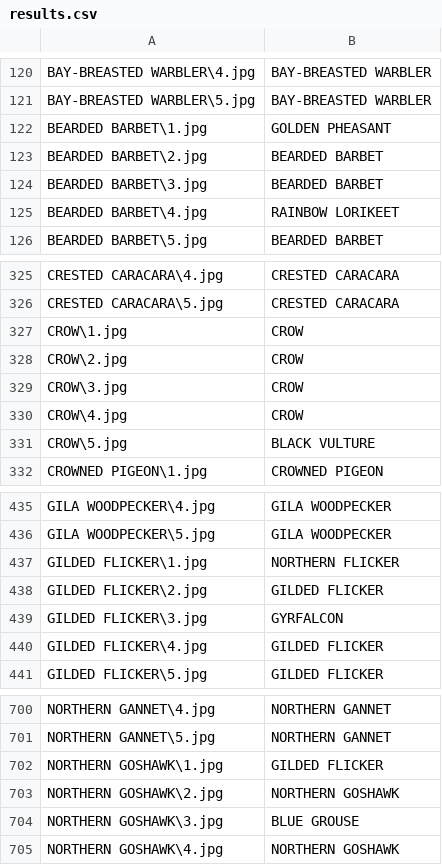
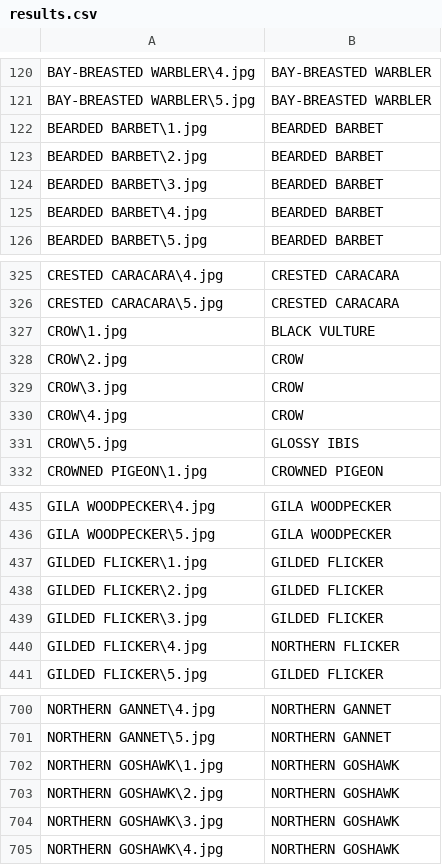
Before and after one commit to jjheaton99/BirdImageCNN, a CSV file: results.csv, drawn as a sheet; only a part is shown, gaps mark what is left out; the diff covers the shown part only.

```diff
--- a/results.csv
+++ b/results.csv
@@ -121,6 +121,6 @@ BAY-BREASTED WARBLER\4.jpg,BAY-BREASTED WARBLER
 BAY-BREASTED WARBLER\5.jpg,BAY-BREASTED WARBLER
-BEARDED BARBET\1.jpg,GOLDEN PHEASANT
+BEARDED BARBET\1.jpg,BEARDED BARBET
 BEARDED BARBET\2.jpg,BEARDED BARBET
 BEARDED BARBET\3.jpg,BEARDED BARBET
-BEARDED BARBET\4.jpg,RAINBOW LORIKEET
+BEARDED BARBET\4.jpg,BEARDED BARBET
 BEARDED BARBET\5.jpg,BEARDED BARBET
@@ -326,3 +326,3 @@ CRESTED CARACARA\4.jpg,CRESTED CARACARA
 CRESTED CARACARA\5.jpg,CRESTED CARACARA
-CROW\1.jpg,CROW
+CROW\1.jpg,BLACK VULTURE
 CROW\2.jpg,CROW
@@ -330,3 +330,3 @@ CROW\3.jpg,CROW
 CROW\4.jpg,CROW
-CROW\5.jpg,BLACK VULTURE
+CROW\5.jpg,GLOSSY IBIS
 CROWNED PIGEON\1.jpg,CROWNED PIGEON
@@ -436,6 +436,6 @@ GILA WOODPECKER\4.jpg,GILA WOODPECKER
 GILA WOODPECKER\5.jpg,GILA WOODPECKER
-GILDED FLICKER\1.jpg,NORTHERN FLICKER
+GILDED FLICKER\1.jpg,GILDED FLICKER
 GILDED FLICKER\2.jpg,GILDED FLICKER
-GILDED FLICKER\3.jpg,GYRFALCON
-GILDED FLICKER\4.jpg,GILDED FLICKER
+GILDED FLICKER\3.jpg,GILDED FLICKER
+GILDED FLICKER\4.jpg,NORTHERN FLICKER
 GILDED FLICKER\5.jpg,GILDED FLICKER
@@ -701,5 +701,5 @@ NORTHERN GANNET\4.jpg,NORTHERN GANNET
 NORTHERN GANNET\5.jpg,NORTHERN GANNET
-NORTHERN GOSHAWK\1.jpg,GILDED FLICKER
+NORTHERN GOSHAWK\1.jpg,NORTHERN GOSHAWK
 NORTHERN GOSHAWK\2.jpg,NORTHERN GOSHAWK
-NORTHERN GOSHAWK\3.jpg,BLUE GROUSE
+NORTHERN GOSHAWK\3.jpg,NORTHERN GOSHAWK
 NORTHERN GOSHAWK\4.jpg,NORTHERN GOSHAWK
```
Also changed, not shown: 52 edited cells elsewhere in this file, 7 other files.
